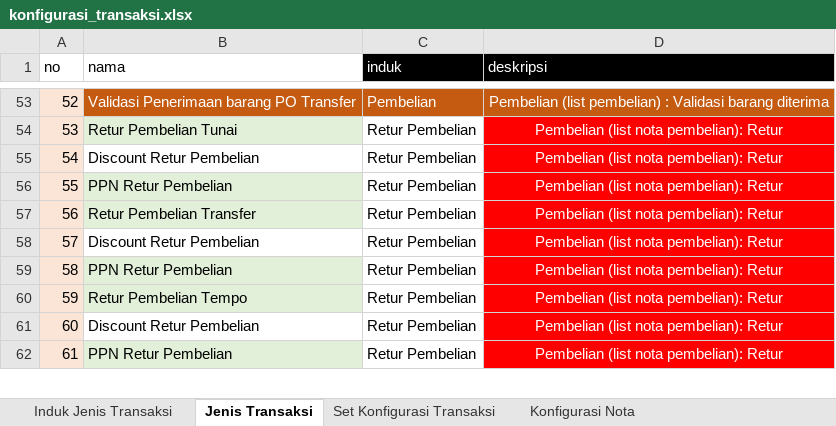
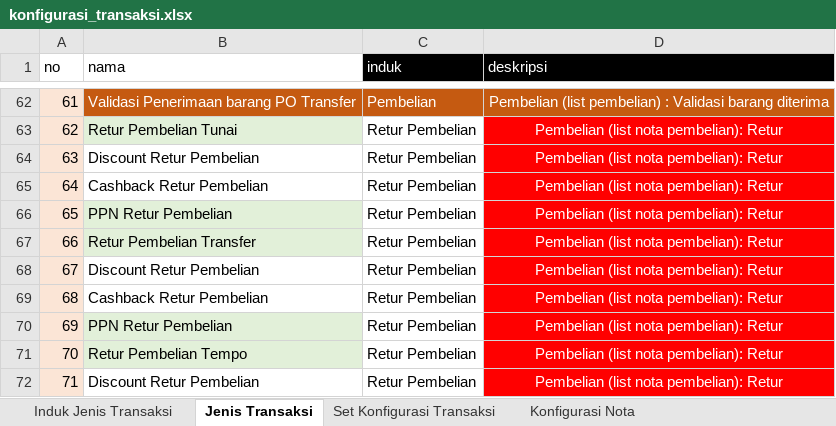
Before and after one commit to arafi118/tokov2, an Excel workbook: public/data/konfigurasi_transaksi.xlsx, sheet Jenis Transaksi, drawn as a sheet; only a part is shown, gaps mark what is left out; the shorter side is filled out with more unchanged rows; values as stored, in another font and other column widths than the file's, no borders; the diff covers the shown part only; the diff names each change by its address in the sheet, - before the commit and + after, or states it on an @@ line.

Commit message:
DISCON/CASHBACK

```diff
--- a/public/data/konfigurasi_transaksi.xlsx (sheet Jenis Transaksi)
+++ b/public/data/konfigurasi_transaksi.xlsx (sheet Jenis Transaksi)
@@ column A (no) renumbered from row 5 down @@
+row 65: 64 | Cashback Retur Pembelian | Retur Pembelian | Pembelian (list nota pembelian): Retur
+row 69: 68 | Cashback Retur Pembelian | Retur Pembelian | Pembelian (list nota pembelian): Retur
```
Also changed, not shown: 10 added rows and cell formats elsewhere in this sheet, sheet Set Konfigurasi Transaksi Baru, sheet Set Konfigurasi Transaksi, public/data/rekening.xlsx, 30 other files.
